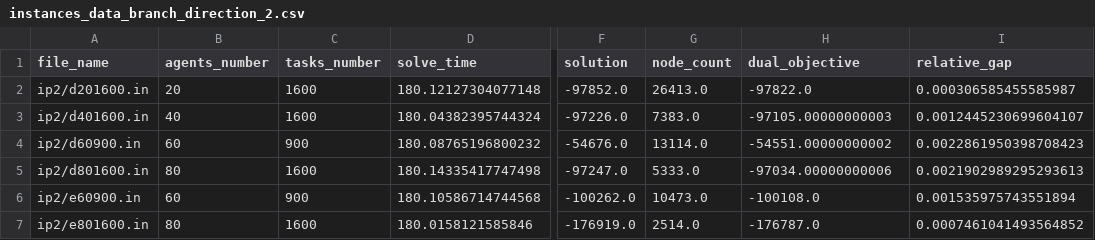
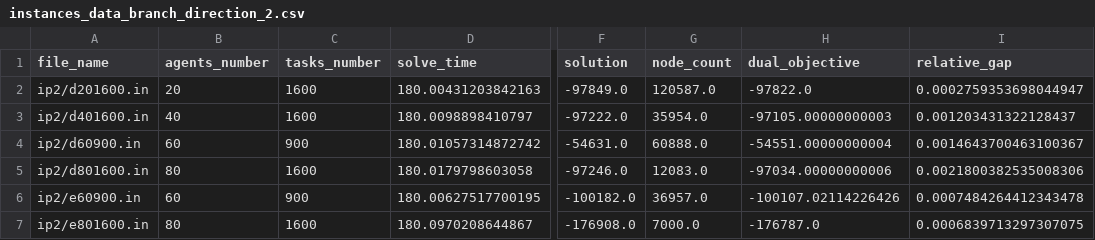
Before and after one commit to matheushw/ProgMat, a CSV file: T2/instances_data_branch_direction_2.csv, drawn as a sheet; only a part is shown, gaps mark what is left out; the diff names each change by its address in the sheet, - before the commit and + after, or states it on an @@ line.

```diff
--- a/T2/instances_data_branch_direction_2.csv
+++ b/T2/instances_data_branch_direction_2.csv
-D2 (solve_time): 180.12127304077148
+D2 (solve_time): 180.00431203842163
-F2 (solution): -97852.0
+F2 (solution): -97849.0
-G2 (node_count): 26413.0
+G2 (node_count): 120587.0
-I2 (relative_gap): 0.000306585455585987
+I2 (relative_gap): 0.0002759353698044947
-D3 (solve_time): 180.04382395744324
+D3 (solve_time): 180.0098898410797
-F3 (solution): -97226.0
+F3 (solution): -97222.0
-G3 (node_count): 7383.0
+G3 (node_count): 35954.0
-I3 (relative_gap): 0.0012445230699604107
+I3 (relative_gap): 0.001203431322128437
-D4 (solve_time): 180.08765196800232
+D4 (solve_time): 180.01057314872742
-F4 (solution): -54676.0
+F4 (solution): -54631.0
-G4 (node_count): 13114.0
+G4 (node_count): 60888.0
-H4 (dual_objective): -54551.00000000002
+H4 (dual_objective): -54551.00000000004
-I4 (relative_gap): 0.0022861950398708423
+I4 (relative_gap): 0.0014643700463100367
-D5 (solve_time): 180.14335417747498
+D5 (solve_time): 180.0179798603058
-F5 (solution): -97247.0
+F5 (solution): -97246.0
-G5 (node_count): 5333.0
+G5 (node_count): 12083.0
-I5 (relative_gap): 0.0021902989295293613
+I5 (relative_gap): 0.0021800382535008306
-D6 (solve_time): 180.10586714744568
+D6 (solve_time): 180.00627517700195
-F6 (solution): -100262.0
+F6 (solution): -100182.0
-G6 (node_count): 10473.0
+G6 (node_count): 36957.0
-H6 (dual_objective): -100108.0
+H6 (dual_objective): -100107.02114226426
-I6 (relative_gap): 0.001535975743551894
+I6 (relative_gap): 0.0007484264412343478
-D7 (solve_time): 180.0158121585846
+D7 (solve_time): 180.0970208644867
-F7 (solution): -176919.0
+F7 (solution): -176908.0
-G7 (node_count): 2514.0
+G7 (node_count): 7000.0
-I7 (relative_gap): 0.0007461041493564852
+I7 (relative_gap): 0.0006839713297307075
```
Also changed, not shown: 4 other files.
